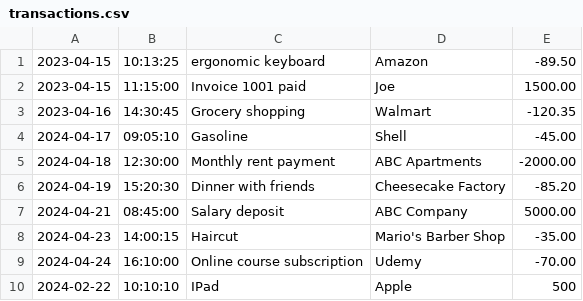
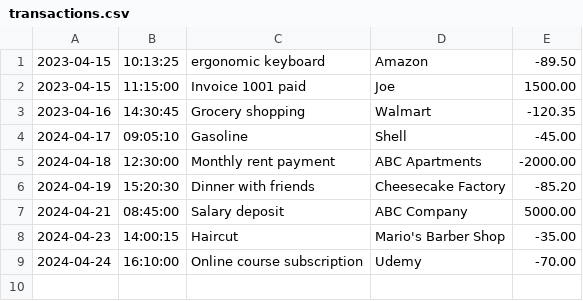
Before and after one commit to Phini0n/FinancialTracker, a CSV file: transactions.csv, drawn as a sheet.

```diff
--- a/transactions.csv
+++ b/transactions.csv
@@ -9,2 +9 @@
 2024-04-24|16:10:00|Online course subscription|Udemy|-70.00
-2024-02-22|10:10:10|IPad|Apple|500
```
Also changed, not shown: 1 other file.
